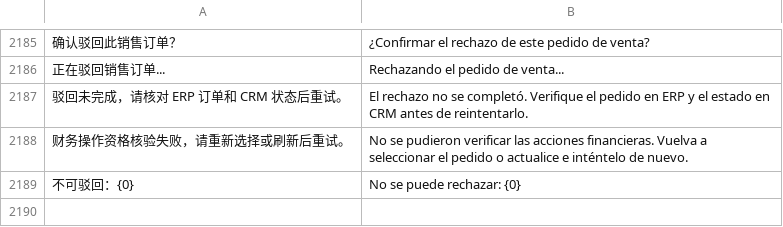
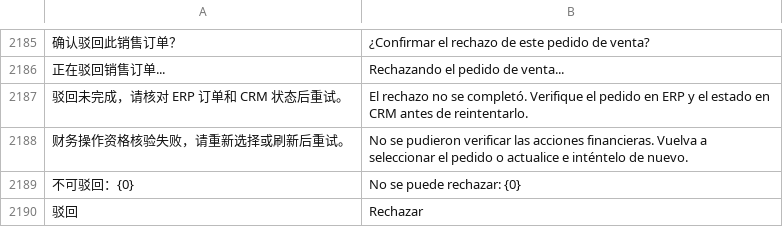
Before and after one commit to yueweiit/deeplinkerp-deeplinkerp_branding, a CSV file: deeplinkerp_branding/translations/es.csv, drawn as a sheet; only a part is shown, gaps mark what is left out; the diff names each change by its address in the sheet, - before the commit and + after, or states it on an @@ line.

```diff
--- a/deeplinkerp_branding/translations/es.csv
+++ b/deeplinkerp_branding/translations/es.csv
+row 2190: 驳回 | Rechazar
```
Also changed, not shown: deeplinkerp_branding/translations/en.csv, deeplinkerp_branding/translations/zh.csv, 2 other files.
